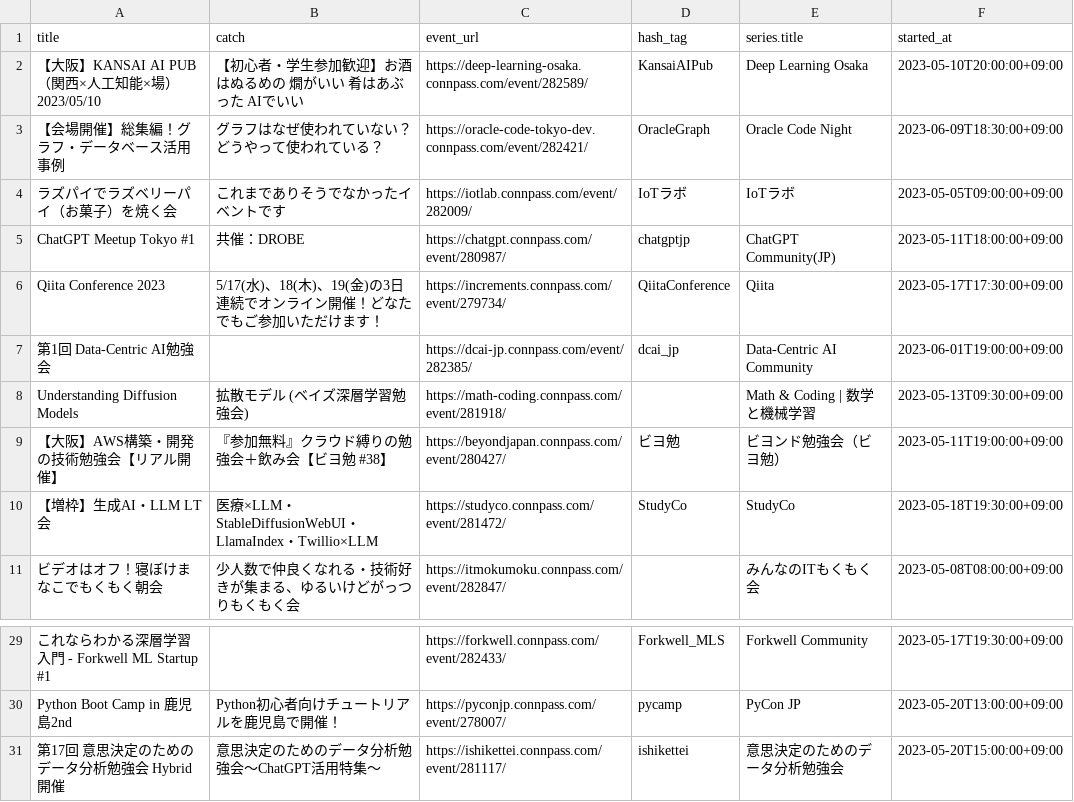
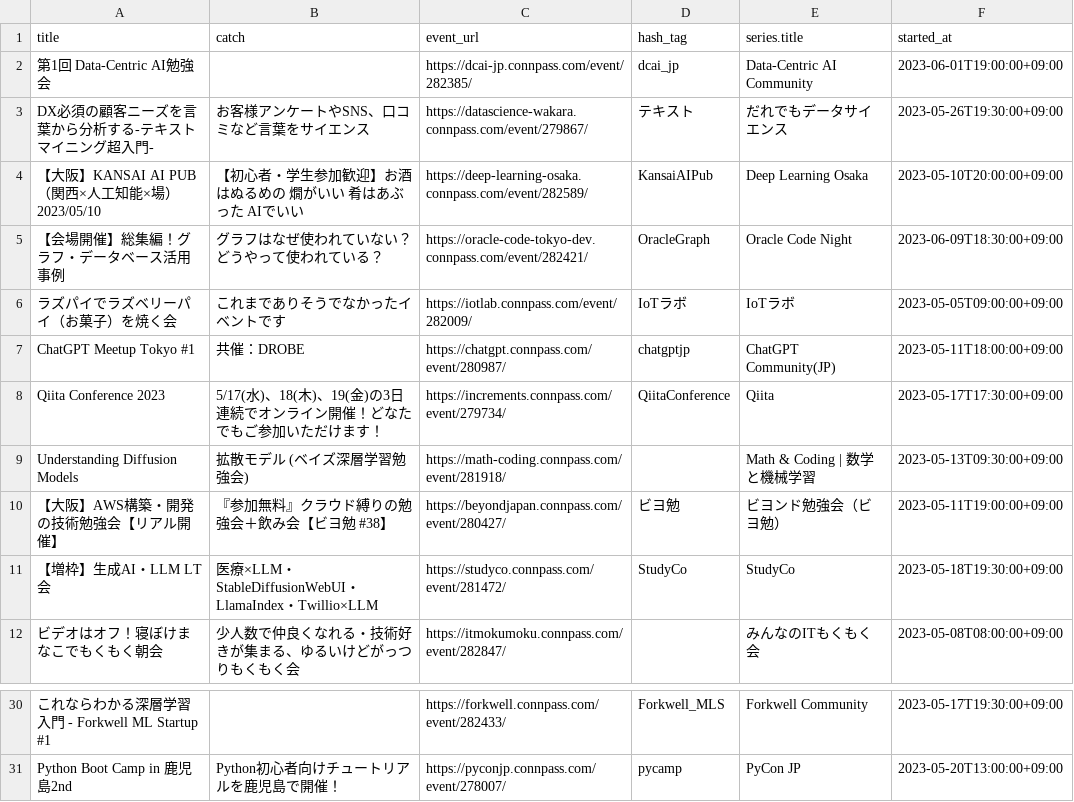
Before and after one commit to kengo78/connpass-events, a CSV file: data.csv, drawn as a sheet; only a part is shown, gaps mark what is left out; removed rows and columns are numbered as before the commit, all else as after; the diff names each change by its address in the sheet, - before the commit and + after, or states it on an @@ line.

Commit message:
Add scraped data from connpass

```diff
--- a/data.csv
+++ b/data.csv
@@ row 7 moved to row 2: 第1回 Data-Centric AI勉強会 @@
+row 3: DX必須の顧客ニーズを言葉から分析する-テキストマイニング超入門- | お客様アンケートやSNS、口コミなど言葉をサイエンス | https://datascience-wakara.connpass.com/event/279867/ | テキスト | だれでもデータサイエンス | 2023-05-26T19:30:00+09:00
-row 31: 第17回 意思決定のためのデータ分析勉強会 Hybrid開催 | 意思決定のためのデータ分析勉強会〜ChatGPT活用特集〜 | https://ishikettei.connpass.com/event/281117/ | ishikettei | 意思決定のためのデータ分析勉強会 | 2023-05-20T15:00:00+09:00
```
